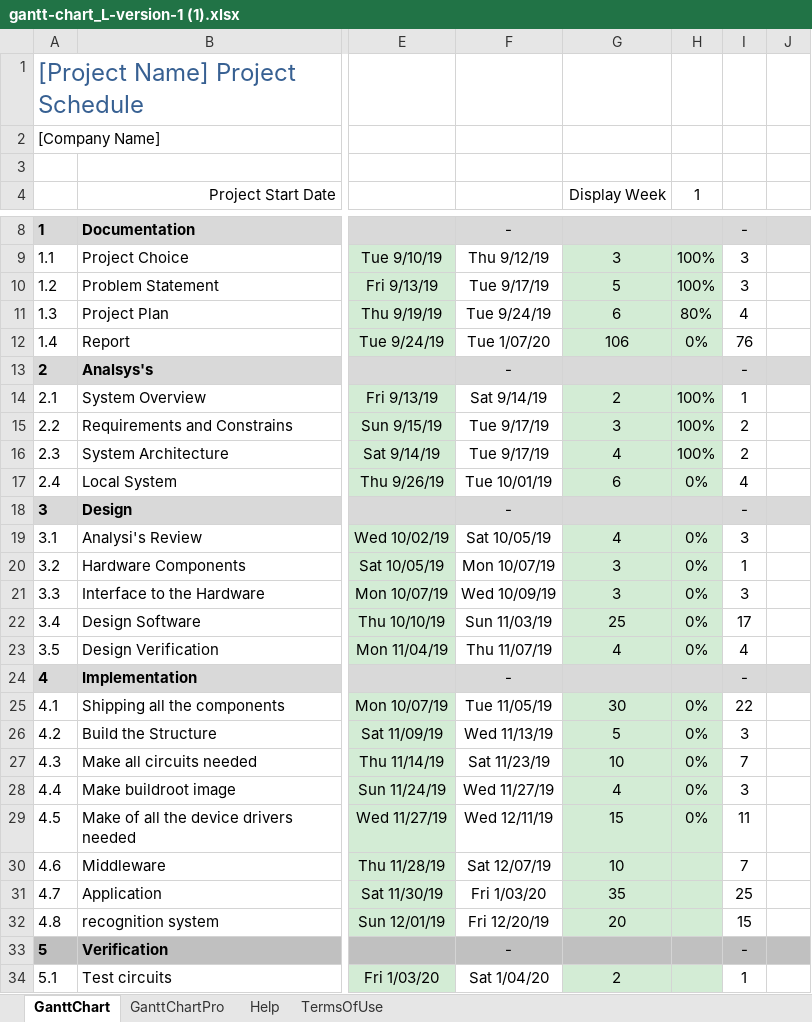
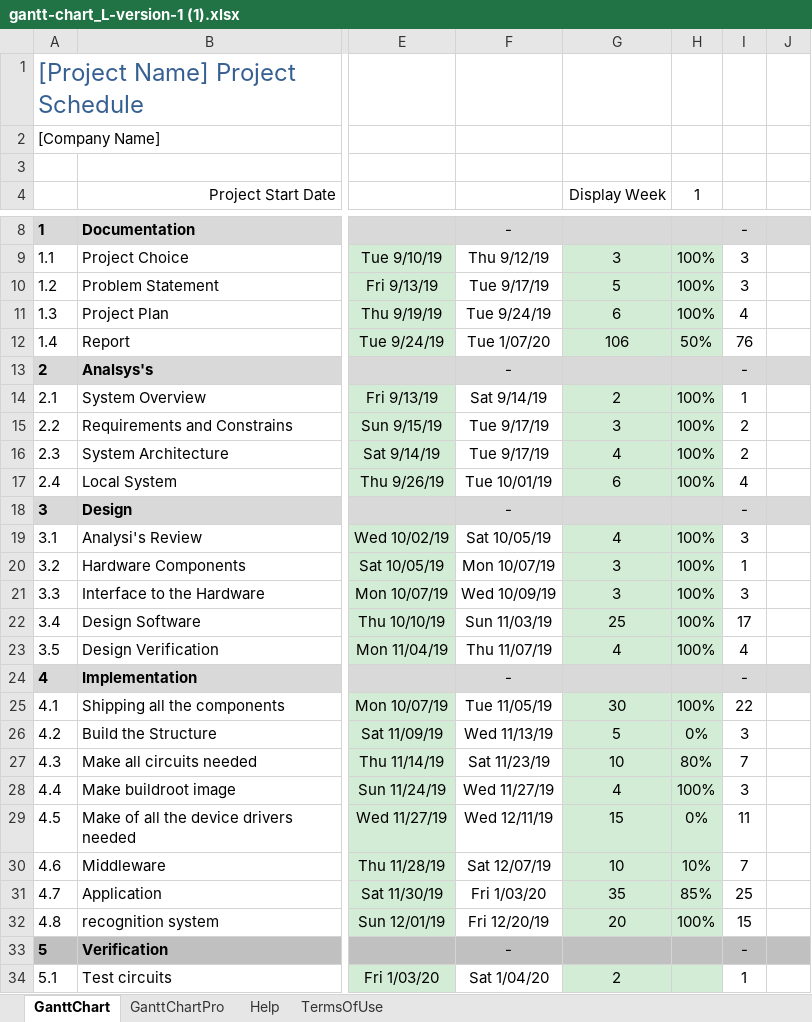
Before and after one commit to paulojcpinto/Project1, an Excel workbook: Gantt/gantt-chart_L-version-1 (1).xlsx, sheet GanttChart, drawn as a sheet; only a part is shown, gaps mark what is left out; values as stored, in another font and other column widths than the file's, no borders; charts and pictures and conditional formats not drawn; the diff names each change by its address in the sheet, - before the commit and + after, or states it on an @@ line.

Commit message:
Update gantt-chart_L-version-1 (1).xlsx

```diff
--- a/Gantt/gantt-chart_L-version-1 (1).xlsx (sheet GanttChart)
+++ b/Gantt/gantt-chart_L-version-1 (1).xlsx (sheet GanttChart)
-H11 (1): 80%
+H11 (1): 100%
-H12 (1): 0%
+H12 (1): 50%
-H17 (1): 0%
+H17 (1): 100%
-H19:H23 (1): 0%
+H19:H23 (1): 100%
-H25 (1): 0%
+H25 (1): 100%
-H27 (1): 0%
+H27 (1): 80%
-H28 (1): 0%
+H28 (1): 100%
-H30 (1): (empty)
+H30 (1): 10%
-H31 (1): (empty)
+H31 (1): 85%
-H32 (1): (empty)
+H32 (1): 100%
```
